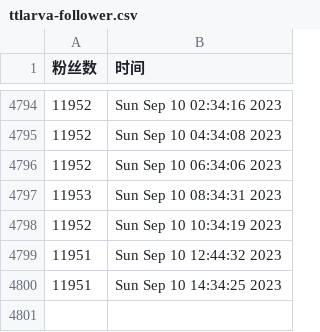
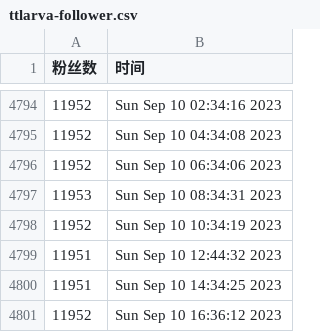
Before and after one commit to doombeaker/Larva, a CSV file: scripts/ttlarva-follower.csv, drawn as a sheet; only a part is shown, gaps mark what is left out; the diff names each change by its address in the sheet, - before the commit and + after, or states it on an @@ line.

Commit message:
update followers count daily

```diff
--- a/scripts/ttlarva-follower.csv
+++ b/scripts/ttlarva-follower.csv
+row 4801: 11952 | Sun Sep 10 16:36:12 2023
```
